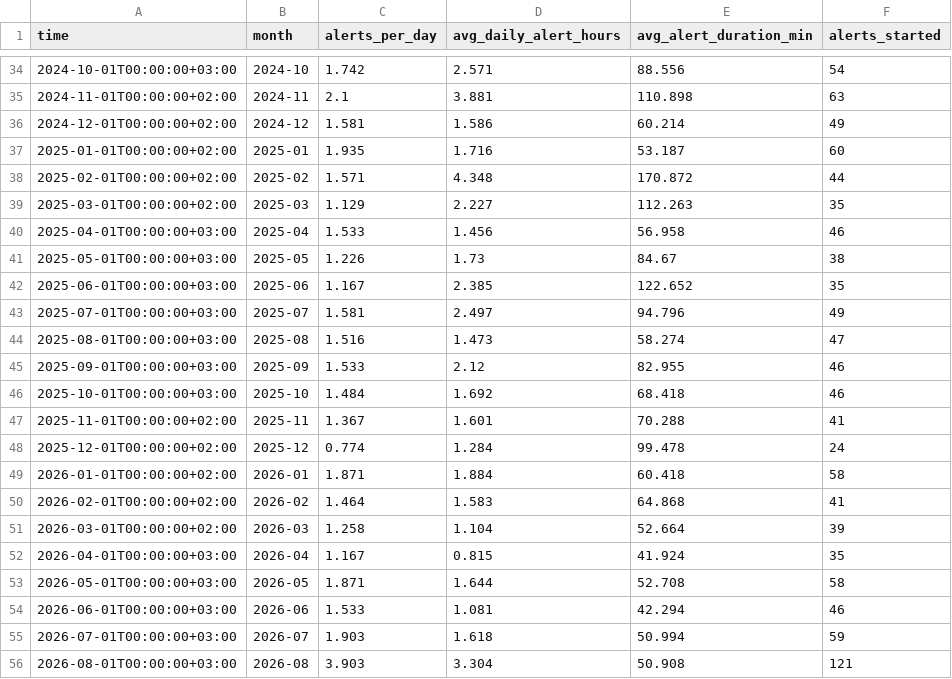
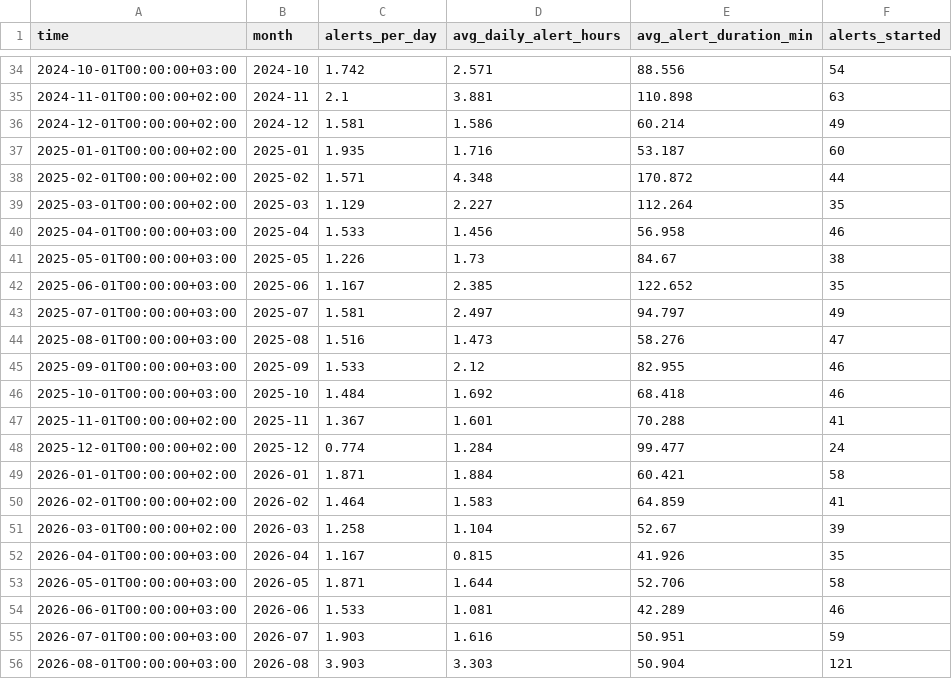
Before and after one commit to olegbalakin-cmyk/kyiv-air-alerts-grafana, a CSV file: kyiv-air-alerts-grafana/data/monthly.csv, drawn as a sheet; only a part is shown, gaps mark what is left out.

```diff
--- a/kyiv-air-alerts-grafana/data/monthly.csv
+++ b/kyiv-air-alerts-grafana/data/monthly.csv
@@ -38,3 +38,3 @@
 2025-02-01T00:00:00+02:00,2025-02,1.571,4.348,170.872,44
-2025-03-01T00:00:00+02:00,2025-03,1.129,2.227,112.263,35
+2025-03-01T00:00:00+02:00,2025-03,1.129,2.227,112.264,35
 2025-04-01T00:00:00+03:00,2025-04,1.533,1.456,56.958,46
@@ -42,4 +42,4 @@
 2025-06-01T00:00:00+03:00,2025-06,1.167,2.385,122.652,35
-2025-07-01T00:00:00+03:00,2025-07,1.581,2.497,94.796,49
-2025-08-01T00:00:00+03:00,2025-08,1.516,1.473,58.274,47
+2025-07-01T00:00:00+03:00,2025-07,1.581,2.497,94.797,49
+2025-08-01T00:00:00+03:00,2025-08,1.516,1.473,58.276,47
 2025-09-01T00:00:00+03:00,2025-09,1.533,2.12,82.955,46
@@ -47,10 +47,10 @@
 2025-11-01T00:00:00+02:00,2025-11,1.367,1.601,70.288,41
-2025-12-01T00:00:00+02:00,2025-12,0.774,1.284,99.478,24
-2026-01-01T00:00:00+02:00,2026-01,1.871,1.884,60.418,58
-2026-02-01T00:00:00+02:00,2026-02,1.464,1.583,64.868,41
-2026-03-01T00:00:00+02:00,2026-03,1.258,1.104,52.664,39
-2026-04-01T00:00:00+03:00,2026-04,1.167,0.815,41.924,35
-2026-05-01T00:00:00+03:00,2026-05,1.871,1.644,52.708,58
-2026-06-01T00:00:00+03:00,2026-06,1.533,1.081,42.294,46
-2026-07-01T00:00:00+03:00,2026-07,1.903,1.618,50.994,59
-2026-08-01T00:00:00+03:00,2026-08,3.903,3.304,50.908,121
+2025-12-01T00:00:00+02:00,2025-12,0.774,1.284,99.477,24
+2026-01-01T00:00:00+02:00,2026-01,1.871,1.884,60.421,58
+2026-02-01T00:00:00+02:00,2026-02,1.464,1.583,64.859,41
+2026-03-01T00:00:00+02:00,2026-03,1.258,1.104,52.67,39
+2026-04-01T00:00:00+03:00,2026-04,1.167,0.815,41.926,35
+2026-05-01T00:00:00+03:00,2026-05,1.871,1.644,52.706,58
+2026-06-01T00:00:00+03:00,2026-06,1.533,1.081,42.289,46
+2026-07-01T00:00:00+03:00,2026-07,1.903,1.616,50.951,59
+2026-08-01T00:00:00+03:00,2026-08,3.903,3.303,50.904,121
```
Also changed, not shown: kyiv-air-alerts-grafana/data/short_28d.csv, kyiv-air-alerts-grafana/data/weekly.csv, 2 other files.
